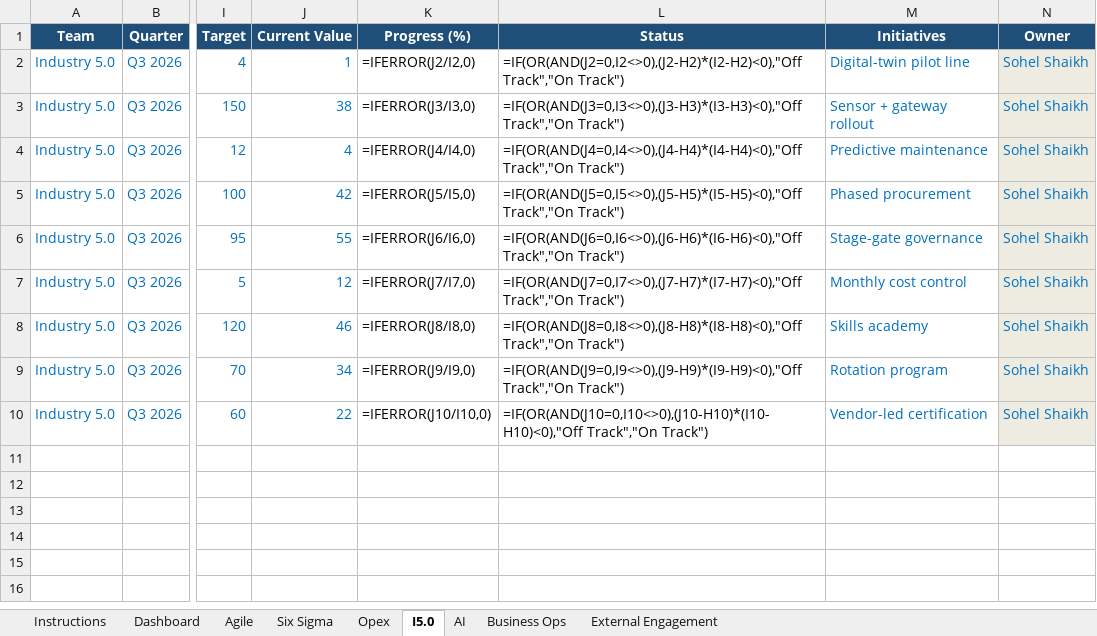
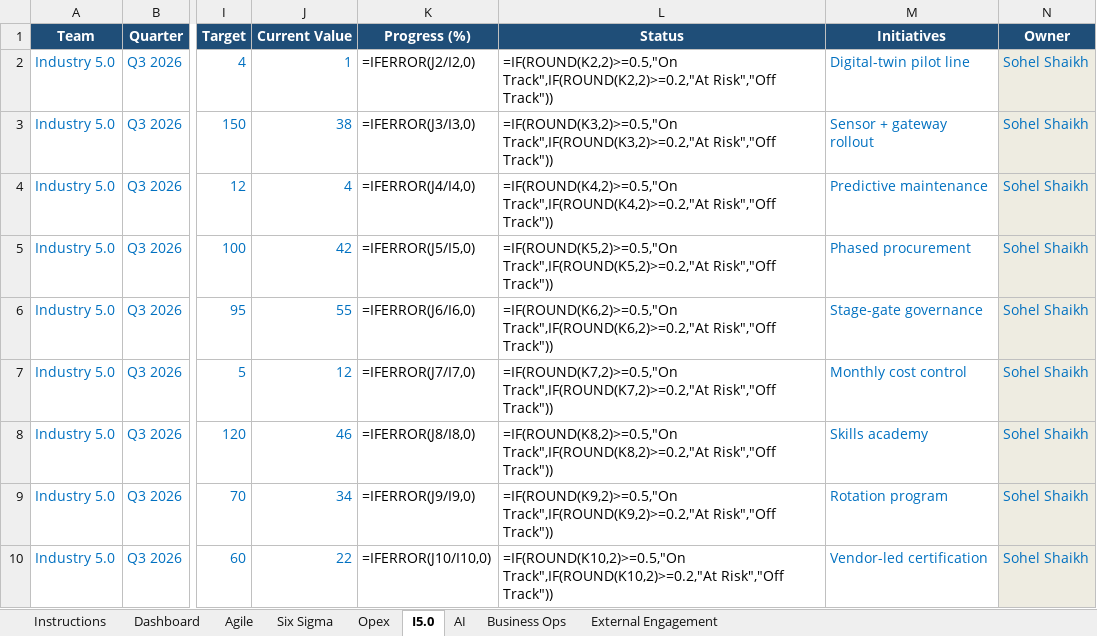
Before and after one commit to 4waiz/bridge-workspace, an Excel workbook: packages/frontend/core/public/okr/bridge_xpi_okrs_template.xlsx, sheet I5.0, drawn as a sheet; only a part is shown, gaps mark what is left out; values as stored, in another font and other column widths than the file's, no borders; formulas without a stored value are shown as written; conditional formats not drawn; the diff names each change by its address in the sheet, - before the commit and + after, or states it on an @@ line.

```diff
--- a/packages/frontend/core/public/okr/bridge_xpi_okrs_template.xlsx (sheet I5.0)
+++ b/packages/frontend/core/public/okr/bridge_xpi_okrs_template.xlsx (sheet I5.0)
-L2 (Status): =IF(OR(AND(J2=0,I2<>0),(J2-H2)*(I2-H2)<0),"Off Track","On Track")
+L2 (Status): =IF(ROUND(K2,2)>=0.5,"On Track",IF(ROUND(K2,2)>=0.2,"At Risk","Off Track"))
-L3 (Status): =IF(OR(AND(J3=0,I3<>0),(J3-H3)*(I3-H3)<0),"Off Track","On Track")
+L3 (Status): =IF(ROUND(K3,2)>=0.5,"On Track",IF(ROUND(K3,2)>=0.2,"At Risk","Off Track"))
-L4 (Status): =IF(OR(AND(J4=0,I4<>0),(J4-H4)*(I4-H4)<0),"Off Track","On Track")
+L4 (Status): =IF(ROUND(K4,2)>=0.5,"On Track",IF(ROUND(K4,2)>=0.2,"At Risk","Off Track"))
-L5 (Status): =IF(OR(AND(J5=0,I5<>0),(J5-H5)*(I5-H5)<0),"Off Track","On Track")
+L5 (Status): =IF(ROUND(K5,2)>=0.5,"On Track",IF(ROUND(K5,2)>=0.2,"At Risk","Off Track"))
-L6 (Status): =IF(OR(AND(J6=0,I6<>0),(J6-H6)*(I6-H6)<0),"Off Track","On Track")
+L6 (Status): =IF(ROUND(K6,2)>=0.5,"On Track",IF(ROUND(K6,2)>=0.2,"At Risk","Off Track"))
-L7 (Status): =IF(OR(AND(J7=0,I7<>0),(J7-H7)*(I7-H7)<0),"Off Track","On Track")
+L7 (Status): =IF(ROUND(K7,2)>=0.5,"On Track",IF(ROUND(K7,2)>=0.2,"At Risk","Off Track"))
-L8 (Status): =IF(OR(AND(J8=0,I8<>0),(J8-H8)*(I8-H8)<0),"Off Track","On Track")
+L8 (Status): =IF(ROUND(K8,2)>=0.5,"On Track",IF(ROUND(K8,2)>=0.2,"At Risk","Off Track"))
-L9 (Status): =IF(OR(AND(J9=0,I9<>0),(J9-H9)*(I9-H9)<0),"Off Track","On Track")
+L9 (Status): =IF(ROUND(K9,2)>=0.5,"On Track",IF(ROUND(K9,2)>=0.2,"At Risk","Off Track"))
-L10 (Status): =IF(OR(AND(J10=0,I10<>0),(J10-H10)*(I10-H10)<0),"Off Track","On Track")
+L10 (Status): =IF(ROUND(K10,2)>=0.5,"On Track",IF(ROUND(K10,2)>=0.2,"At Risk","Off Track"))
```
Also changed, not shown: sheet Dashboard, sheet Opex, sheet Business Ops, sheet External Engagement, sheet AI, sheet Six Sigma, 2 more sheets, 6 other files.
